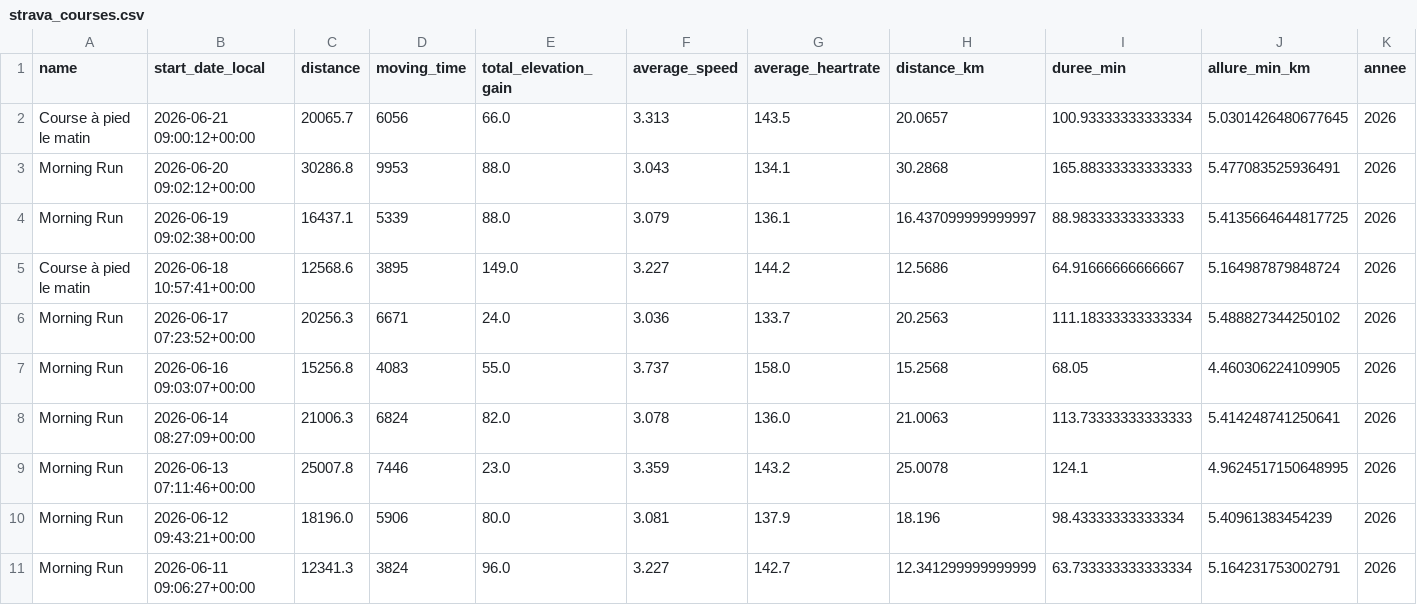
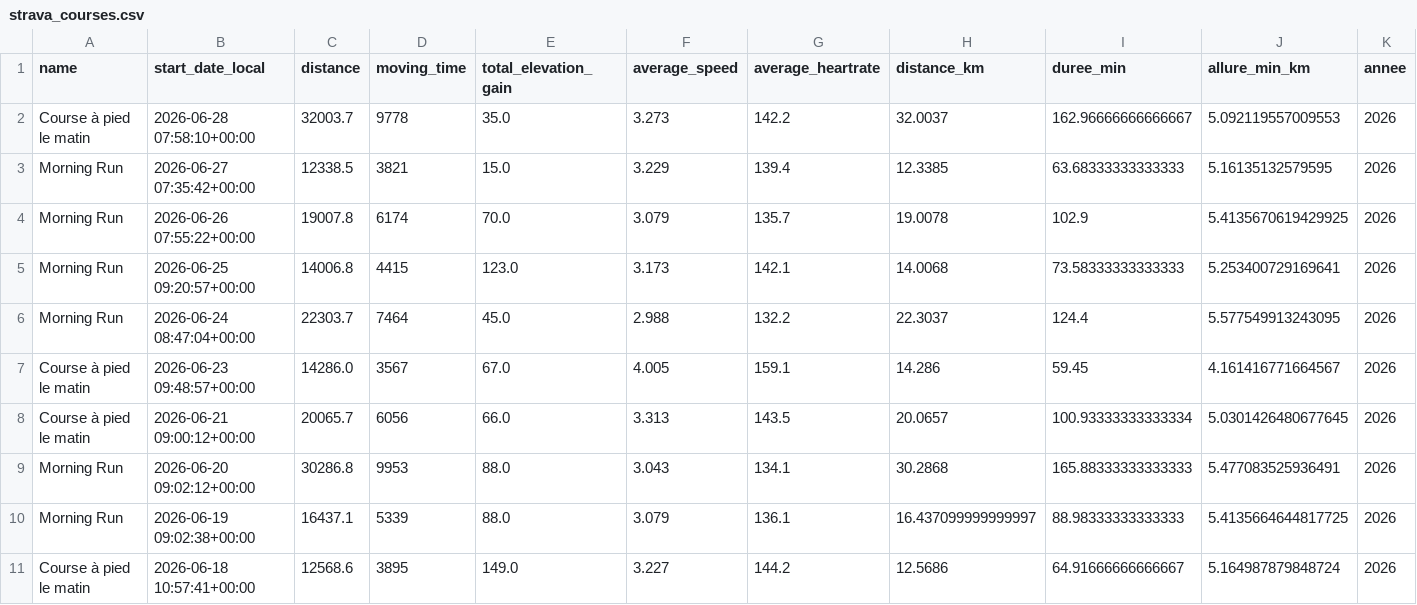
Before and after one commit to samuelpauldata/strava-running-analysis, a CSV file: strava_courses.csv, drawn as a sheet; only a part is shown; the shorter side is filled out with more unchanged rows.

```diff
--- a/strava_courses.csv
+++ b/strava_courses.csv
@@ -1,2 +1,8 @@
 name,start_date_local,distance,moving_time,total_elevation_gain,average_speed,average_heartrate,distance_km,duree_min,allure_min_km,annee
+Course à pied le matin,2026-06-28 07:58:10+00:00,32003.7,9778,35.0,3.273,142.2,32.0037,162.96666666666667,5.092119557009553,2026
+Morning Run,2026-06-27 07:35:42+00:00,12338.5,3821,15.0,3.229,139.4,12.3385,63.68333333333333,5.16135132579595,2026
+Morning Run,2026-06-26 07:55:22+00:00,19007.8,6174,70.0,3.079,135.7,19.0078,102.9,5.4135670619429925,2026
+Morning Run,2026-06-25 09:20:57+00:00,14006.8,4415,123.0,3.173,142.1,14.0068,73.58333333333333,5.253400729169641,2026
+Morning Run,2026-06-24 08:47:04+00:00,22303.7,7464,45.0,2.988,132.2,22.3037,124.4,5.577549913243095,2026
+Course à pied le matin,2026-06-23 09:48:57+00:00,14286.0,3567,67.0,4.005,159.1,14.286,59.45,4.161416771664567,2026
 Course à pied le matin,2026-06-21 09:00:12+00:00,20065.7,6056,66.0,3.313,143.5,20.0657,100.93333333333334,5.0301426480677645,2026
```
Also changed, not shown: 1 other file.
